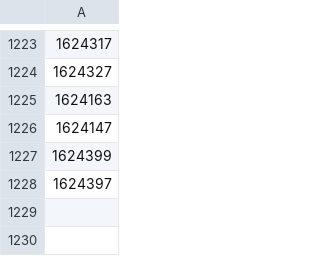
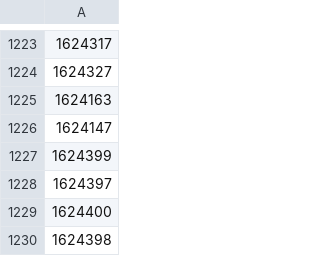
Before and after one commit to OnlinEGD/cs-ranking, a CSV file: processed_matches.csv, drawn as a sheet; only a part is shown, gaps mark what is left out; the diff names each change by its address in the sheet, - before the commit and + after, or states it on an @@ line.

```diff
--- a/processed_matches.csv
+++ b/processed_matches.csv
+row 1229: 1624400
+row 1230: 1624398
```
Also changed, not shown: ranking.csv.
